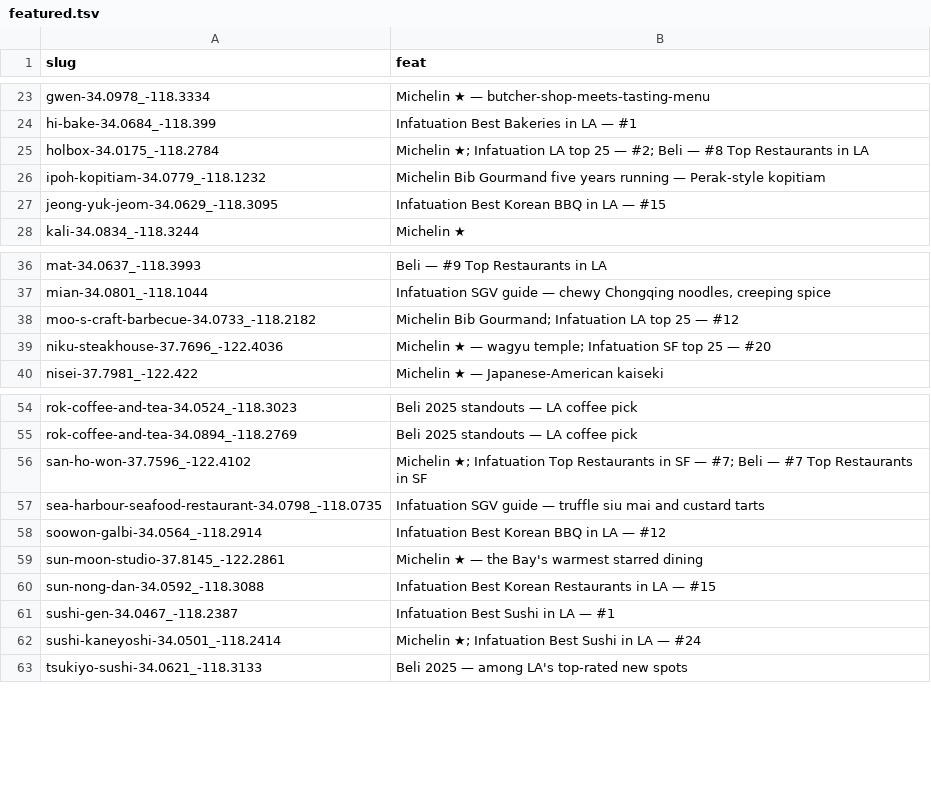
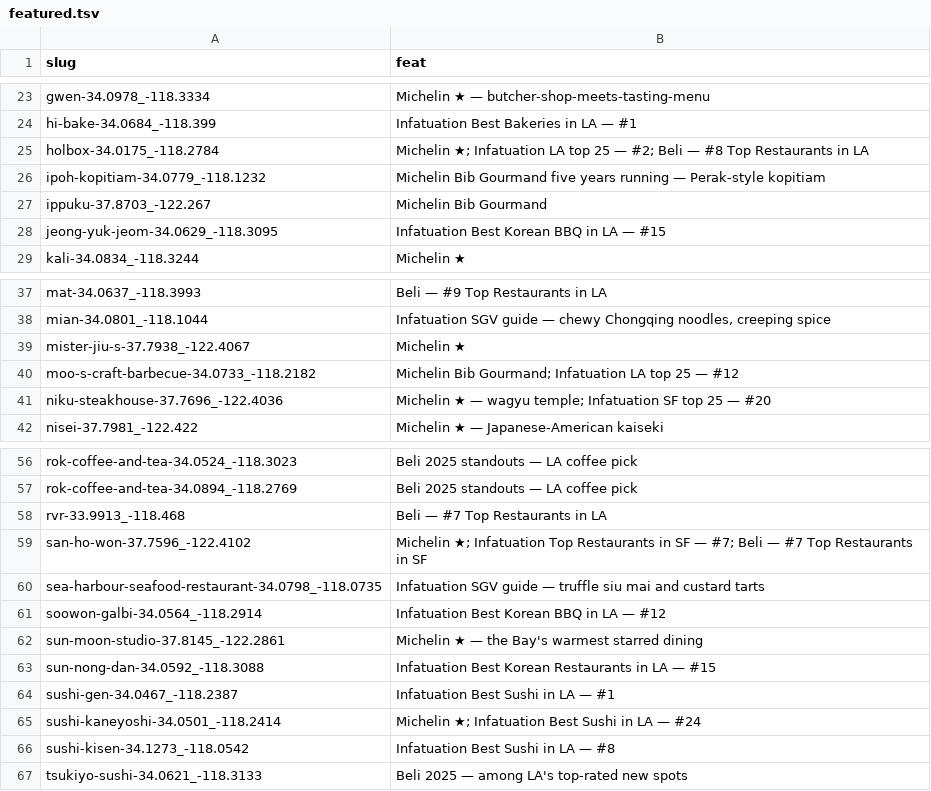
Before and after one commit to alexzhangryan/RestaurantMap, a TSV file: featured.tsv, drawn as a sheet; only a part is shown, gaps mark what is left out.

```diff
--- a/featured.tsv
+++ b/featured.tsv
@@ -26,2 +26,3 @@ holbox-34.0175_-118.2784	Michelin ★; Infatuation LA top 25 — #2; Beli — #8
 ipoh-kopitiam-34.0779_-118.1232	Michelin Bib Gourmand five years running — Perak-style kopitiam
+ippuku-37.8703_-122.267	Michelin Bib Gourmand
 jeong-yuk-jeom-34.0629_-118.3095	Infatuation Best Korean BBQ in LA — #15
@@ -37,2 +38,3 @@ mat-34.0637_-118.3993	Beli — #9 Top Restaurants in LA
 mian-34.0801_-118.1044	Infatuation SGV guide — chewy Chongqing noodles, creeping spice
+mister-jiu-s-37.7938_-122.4067	Michelin ★
 moo-s-craft-barbecue-34.0733_-118.2182	Michelin Bib Gourmand; Infatuation LA top 25 — #12
@@ -55,2 +57,3 @@ rok-coffee-and-tea-34.0524_-118.3023	Beli 2025 standouts — LA coffee pick
 rok-coffee-and-tea-34.0894_-118.2769	Beli 2025 standouts — LA coffee pick
+rvr-33.9913_-118.468	Beli — #7 Top Restaurants in LA
 san-ho-won-37.7596_-122.4102	Michelin ★; Infatuation Top Restaurants in SF — #7; Beli — #7 Top Restaurants in SF
@@ -62,2 +65,3 @@ sushi-gen-34.0467_-118.2387	Infatuation Best Sushi in LA — #1
 sushi-kaneyoshi-34.0501_-118.2414	Michelin ★; Infatuation Best Sushi in LA — #24
+sushi-kisen-34.1273_-118.0542	Infatuation Best Sushi in LA — #8
 tsukiyo-sushi-34.0621_-118.3133	Beli 2025 — among LA's top-rated new spots
```
Also changed, not shown: 36 other files.
